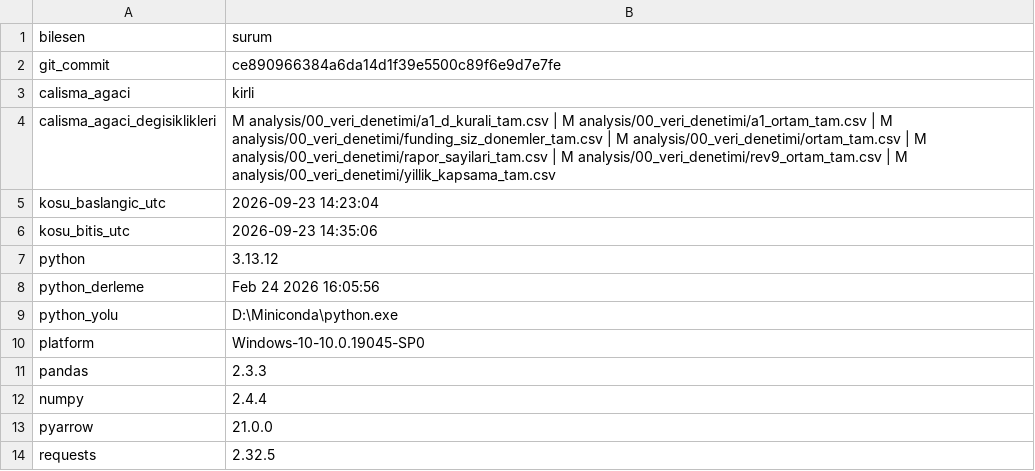
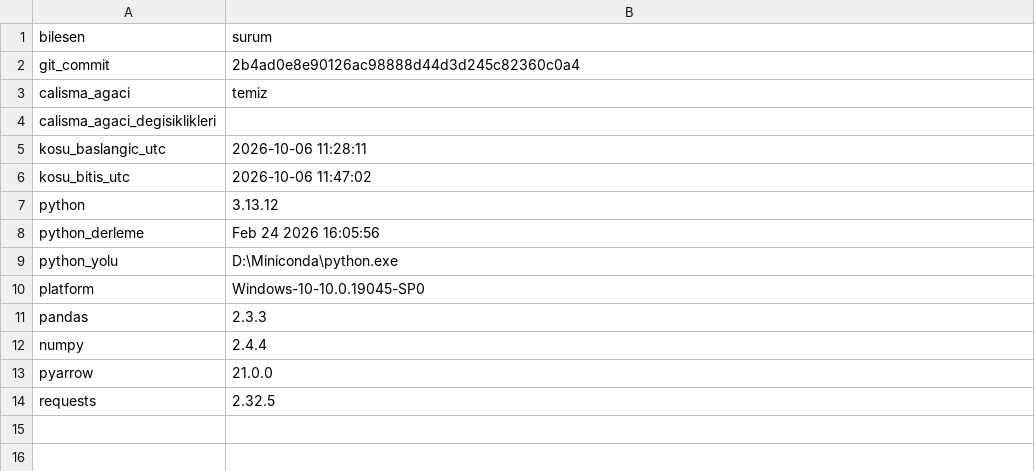
Before and after one commit to ewurr/short-scanner, a CSV file: analysis/00_veri_denetimi/rev9_ritim_ortam_tam.csv, drawn as a sheet.

```diff
--- a/analysis/00_veri_denetimi/rev9_ritim_ortam_tam.csv
+++ b/analysis/00_veri_denetimi/rev9_ritim_ortam_tam.csv
@@ -1,7 +1,7 @@
 bilesen,surum
-git_commit,ce890966384a6da14d1f39e5500c89f6e9d7e7fe
-calisma_agaci,kirli
-calisma_agaci_degisiklikleri, M analysis/00_veri_denetimi/a1_d_kurali_tam.csv |  M analysis/00_veri_denetimi/a1_ortam_tam.csv |  M analysis/00_veri_denetimi/funding_siz_donemler_tam.csv |  M analysis/00_veri_denetimi/ortam_tam.csv |  M analysis/00_veri_denetimi/rapor_sayilari_tam.csv |  M analysis/00_veri_denetimi/rev9_ortam_tam.csv |  M analysis/00_veri_denetimi/yillik_kapsama_tam.csv
-kosu_baslangic_utc,2026-09-23 14:23:04
-kosu_bitis_utc,2026-09-23 14:35:06
+git_commit,2b4ad0e8e90126ac98888d44d3d245c82360c0a4
+calisma_agaci,temiz
+calisma_agaci_degisiklikleri,
+kosu_baslangic_utc,2026-10-06 11:28:11
+kosu_bitis_utc,2026-10-06 11:47:02
 python,3.13.12
```
Also changed, not shown: 1 other file.
